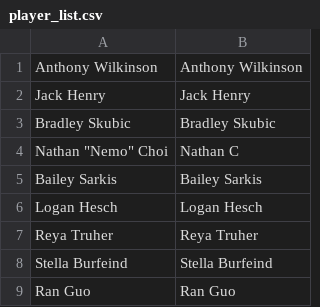
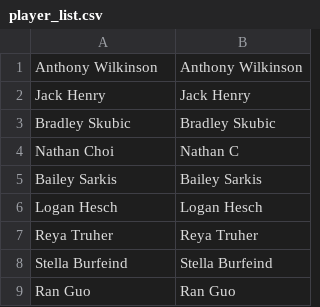
Before and after one commit to aswilkinson12/battlegrounds-elo-project, a CSV file: player_list.csv, drawn as a sheet; only a part is shown.

```diff
--- a/player_list.csv
+++ b/player_list.csv
@@ -3,3 +3,3 @@ Jack Henry, Jack Henry
 Bradley Skubic, Bradley Skubic
-Nathan "Nemo" Choi, Nathan C
+Nathan Choi, Nathan C
 Bailey Sarkis, Bailey Sarkis
```
Also changed, not shown: elo_ladder_by_week.csv, elo_leaderboard.csv, 38 other files.
